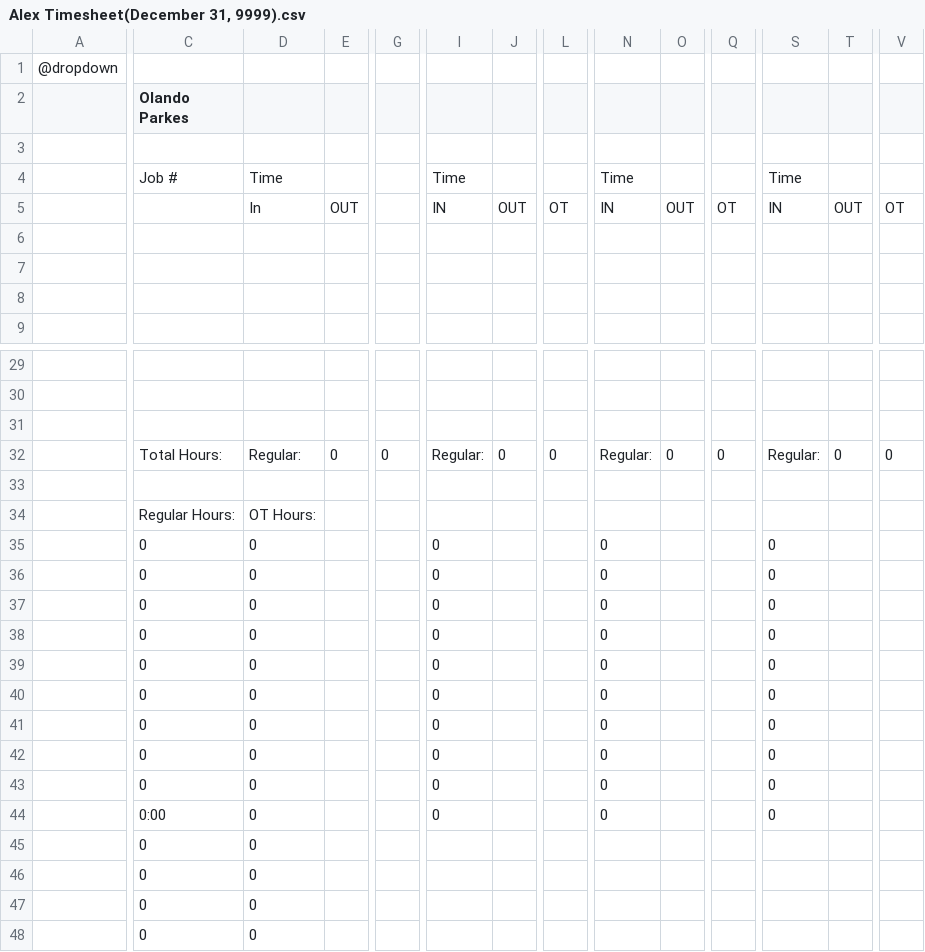
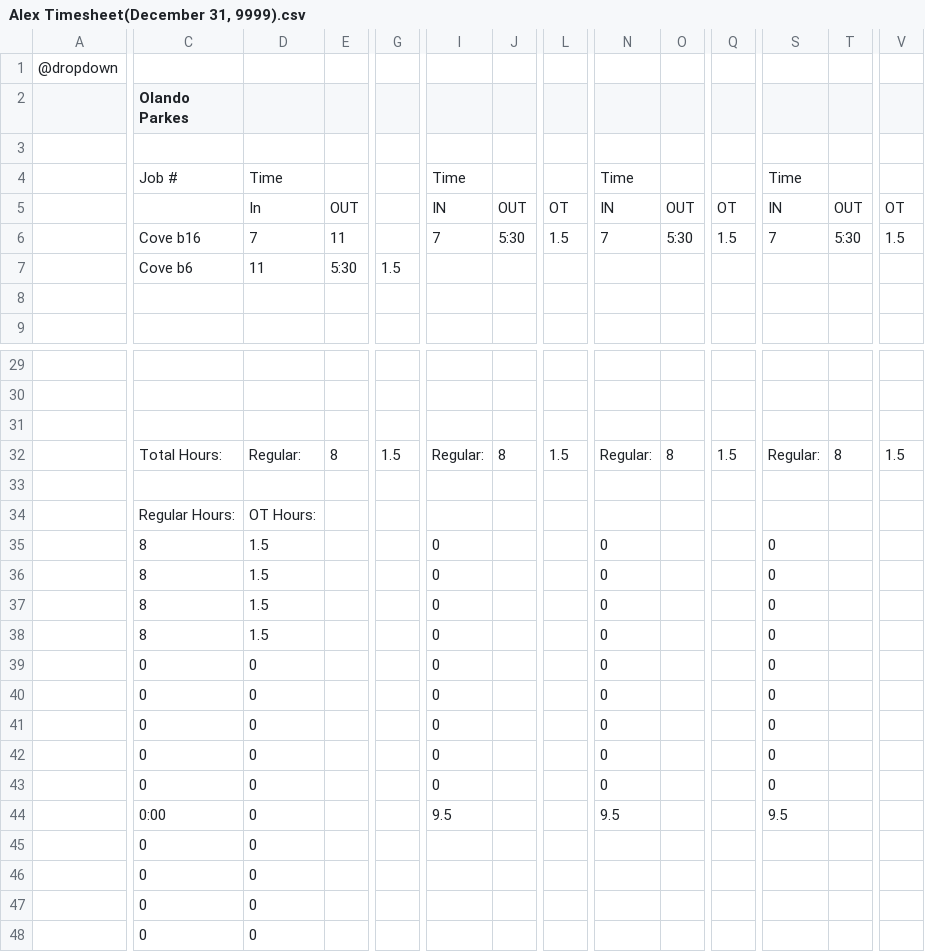
Before and after one commit to lyndon-weber-LLC/headcount-dashboard, a CSV file: data/live/Alex Timesheet(December 31, 9999).csv, drawn as a sheet; only a part is shown, gaps mark what is left out; removed rows and columns are numbered as before the commit, all else as after; rows hold the shown columns only; the diff names each change by its address in the sheet, - before the commit and + after, or states it on an @@ line.

```diff
--- a/data/live/Alex Timesheet(December 31, 9999).csv
+++ b/data/live/Alex Timesheet(December 31, 9999).csv
-row 6: (empty)
-row 7: (empty)
+row 6:  | Cove b16 | 7 | 11 |  | 7 | 5:30 | 1.5 | 7 | 5:30 | 1.5 | 7 | 5:30 | 1.5
+row 7:  | Cove b6 | 11 | 5:30 | 1.5
-E32: 0
+E32: 8
-G32: 0
+G32: 1.5
-J32: 0
+J32: 8
-L32: 0
+L32: 1.5
-O32: 0
+O32: 8
-Q32: 0
+Q32: 1.5
-T32: 0
+T32: 8
-V32: 0
+V32: 1.5
-C35:C38 (Olando Parkes): 0
+C35:C38 (Olando Parkes): 8
-D35:D38: 0
+D35:D38: 1.5
-I44: 0
+I44: 9.5
-N44: 0
+N44: 9.5
-S44: 0
+S44: 9.5
```
Also changed, not shown: data/live/Alex Weber - Subs Timesheet(December 31, 9999).csv, data/live/Carlisle Timesheet(December 31, 9999).csv, 8 other files.
